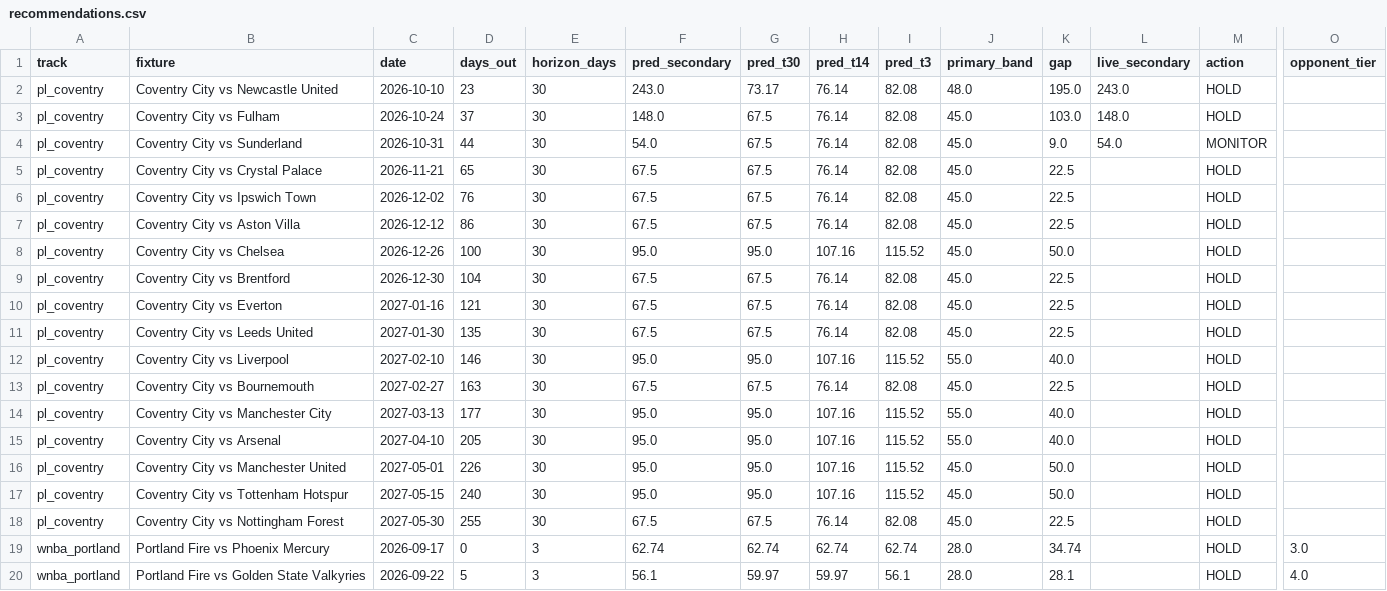
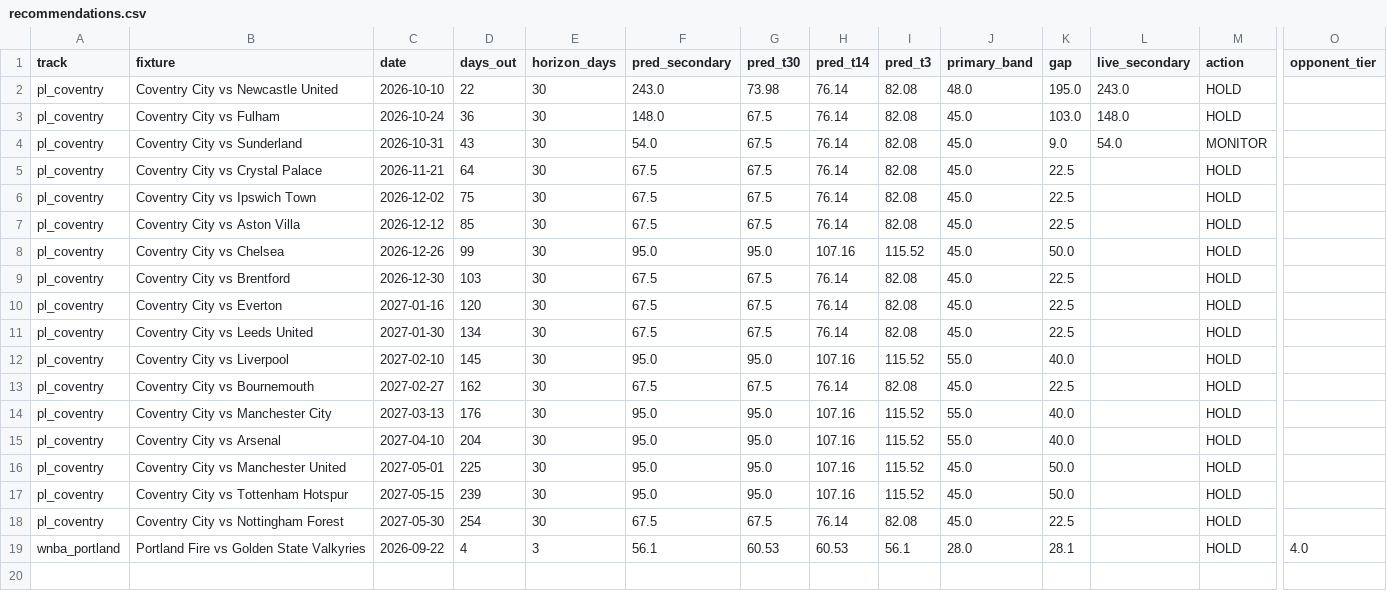
Before and after one commit to colbymorris08/ticketpricemodel, a CSV file: results/recommendations.csv, drawn as a sheet; only a part is shown, gaps mark what is left out; removed rows and columns are numbered as before the commit, all else as after; rows hold the shown columns only; the diff names each change by its address in the sheet, - before the commit and + after, or states it on an @@ line.

```diff
--- a/results/recommendations.csv
+++ b/results/recommendations.csv
-D2 (days_out): 23
+D2 (days_out): 22
-G2 (pred_t30): 73.17
+G2 (pred_t30): 73.98
-D3 (days_out): 37
+D3 (days_out): 36
-D4 (days_out): 44
+D4 (days_out): 43
-D5 (days_out): 65
+D5 (days_out): 64
-D6 (days_out): 76
+D6 (days_out): 75
-D7 (days_out): 86
+D7 (days_out): 85
-D8 (days_out): 100
+D8 (days_out): 99
-D9 (days_out): 104
+D9 (days_out): 103
-D10 (days_out): 121
+D10 (days_out): 120
-D11 (days_out): 135
+D11 (days_out): 134
-D12 (days_out): 146
+D12 (days_out): 145
-D13 (days_out): 163
+D13 (days_out): 162
-D14 (days_out): 177
+D14 (days_out): 176
-D15 (days_out): 205
+D15 (days_out): 204
-D16 (days_out): 226
+D16 (days_out): 225
-D17 (days_out): 240
+D17 (days_out): 239
-D18 (days_out): 255
+D18 (days_out): 254
-row 19: wnba_portland | Portland Fire vs Phoenix Mercury | 2026-09-17 | 0 | 3 | 62.74 | 62.74 | 62.74 | 62.74 | 28.0 | 34.74 |  | HOLD | 3.0
-D19 (days_out): 5
+D19 (days_out): 4
-G19 (pred_t30): 59.97
+G19 (pred_t30): 60.53
-H19 (pred_t14): 59.97
+H19 (pred_t14): 60.53
```
Also changed, not shown: 4 other files.
